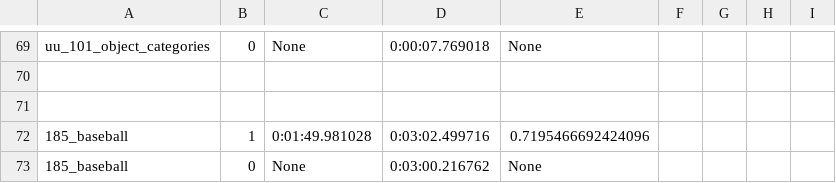
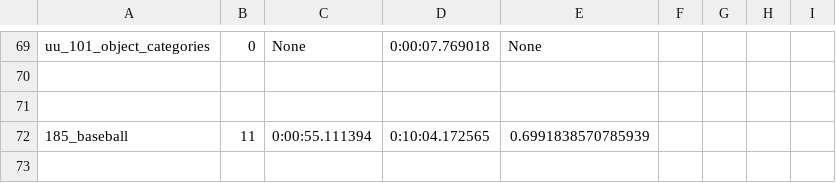
Before and after one commit to VIDA-NYU/alphad3m, a CSV file: resource/statistics_datasets.csv, drawn as a sheet; only a part is shown, gaps mark what is left out.

```diff
--- a/resource/statistics_datasets.csv
+++ b/resource/statistics_datasets.csv
@@ -71,3 +71,2 @@ uu_101_object_categories	0	None	0:00:07.769018	None
 
-185_baseball	1	0:01:49.981028	0:03:02.499716	0.7195466692424096
-185_baseball	0	None	0:03:00.216762	None
+185_baseball	11	0:00:55.111394	0:10:04.172565	0.6991838570785939
```
Also changed, not shown: 7 other files.
